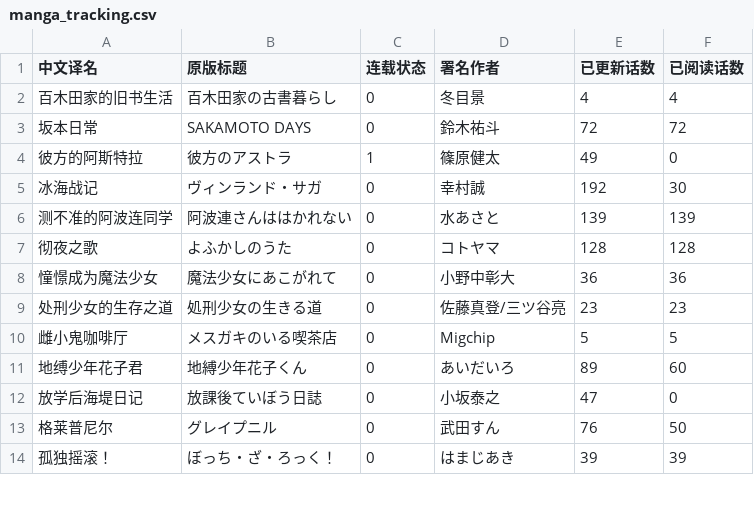
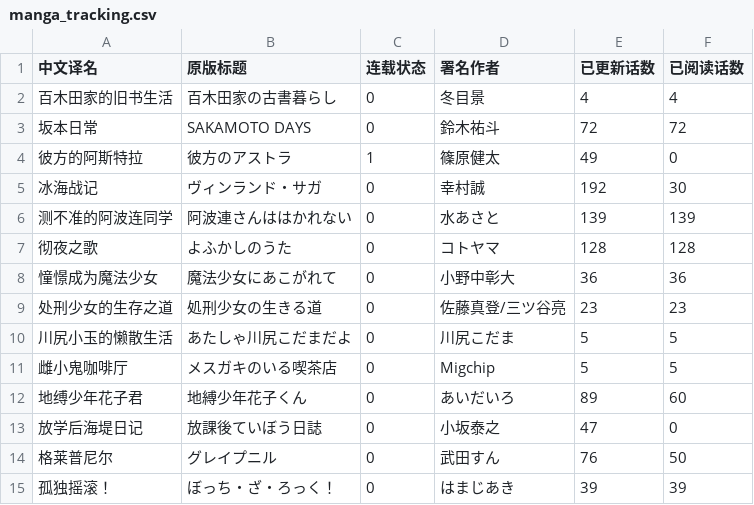
Before and after one commit to chartjin15/chartjin15.github.io, a CSV file: files/manga_tracking.csv, drawn as a sheet; only a part is shown; the diff names each change by its address in the sheet, - before the commit and + after, or states it on an @@ line.

Commit message:
更新

```diff
--- a/files/manga_tracking.csv
+++ b/files/manga_tracking.csv
+row 10: 川尻小玉的懒散生活 | あたしゃ川尻こだまだよ | 0 | 川尻こだま | 5 | 5
```
